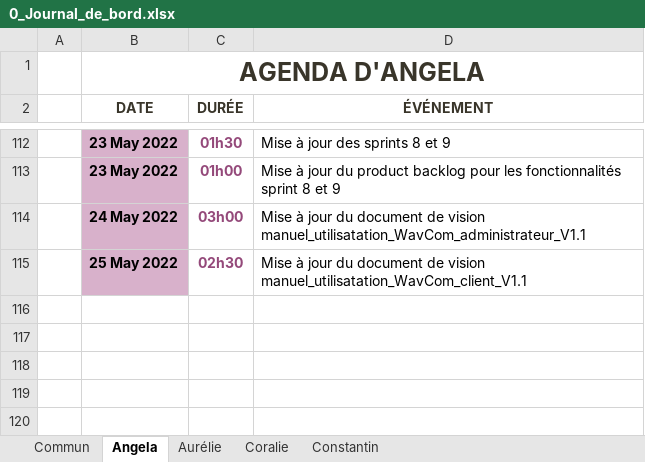
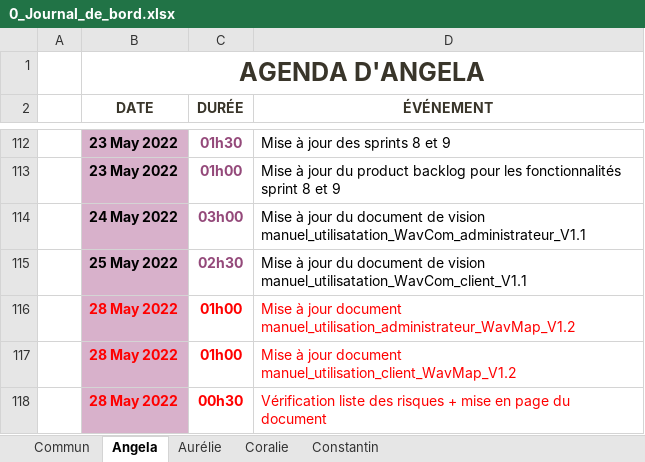
Before and after one commit to ConstantinHrrmn/WavContact, an Excel workbook: Documents/0_Journal_de_bord.xlsx, sheet Angela, drawn as a sheet; only a part is shown, gaps mark what is left out; values as stored, in another font and other column widths than the file's, no borders; table styles not drawn; the diff names each change by its address in the sheet, - before the commit and + after, or states it on an @@ line.

Commit message:
Update 0_Journal_de_bord.xlsx

```diff
--- a/Documents/0_Journal_de_bord.xlsx (sheet Angela)
+++ b/Documents/0_Journal_de_bord.xlsx (sheet Angela)
+row 116:  | 28 May 2022 | 01h00 | Mise à jour document manuel_utilisation_administrateur_WavMap_V1.2
+row 117:  | 28 May 2022 | 01h00 | Mise à jour document manuel_utilisation_client_WavMap_V1.2
+row 118:  | 28 May 2022 | 00h30 | Vérification liste des risques + mise en page du document
```
